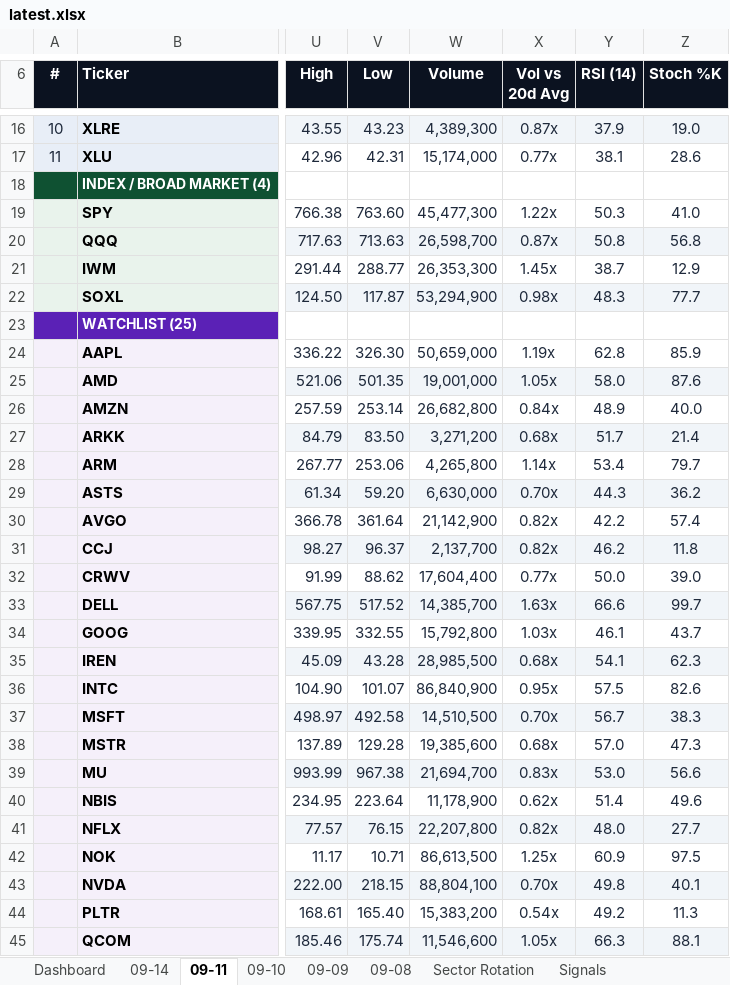
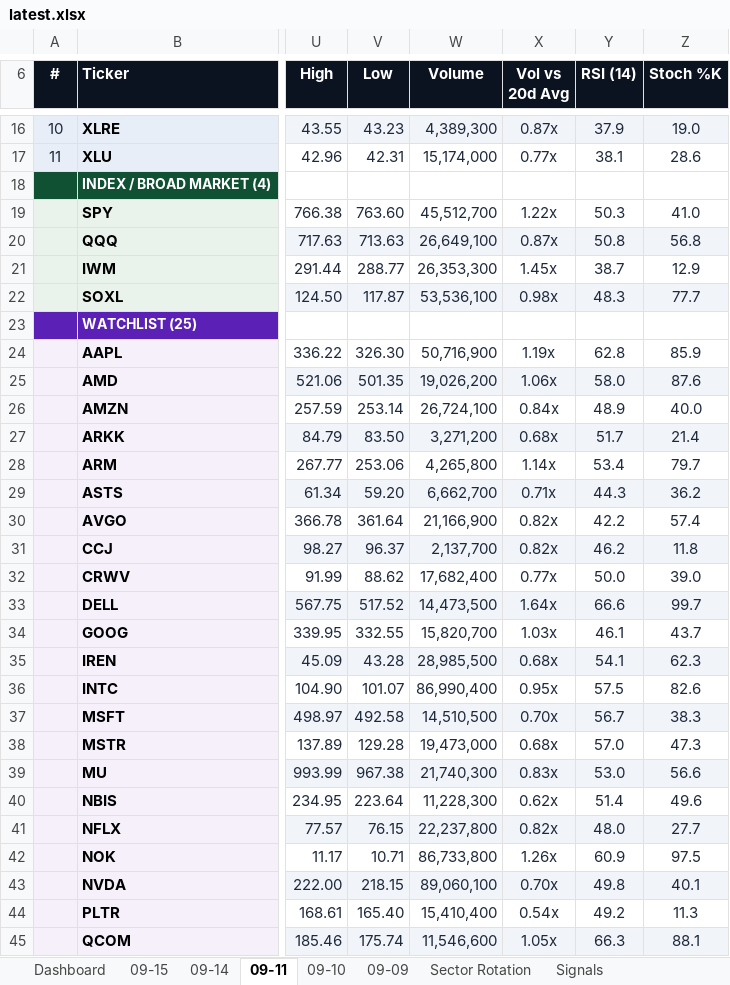
Before and after one commit to GeoWizard4645/Stock-Analysis-for-my-Grandpa, an Excel workbook: docs/data/latest.xlsx, sheet 09-11, drawn as a sheet; only a part is shown, gaps mark what is left out; values as stored, in another font and other column widths than the file's, no borders; conditional formats not drawn; the diff covers the shown part only; the diff names each change by its address in the sheet, - before the commit and + after, or states it on an @@ line.

```diff
--- a/docs/data/latest.xlsx (sheet 09-11)
+++ b/docs/data/latest.xlsx (sheet 09-11)
-sheet tab: 09-08
+sheet tab: 09-15
-W19 (Volume): 45,477,300
+W19 (Volume): 45,512,700
-W20 (Volume): 26,598,700
+W20 (Volume): 26,649,100
-W22 (Volume): 53,294,900
+W22 (Volume): 53,536,100
-W24 (Volume): 50,659,000
+W24 (Volume): 50,716,900
-W25 (Volume): 19,001,000
+W25 (Volume): 19,026,200
-X25 (Vol vs 20d Avg): 1.05x
+X25 (Vol vs 20d Avg): 1.06x
-W26 (Volume): 26,682,800
+W26 (Volume): 26,724,100
-W29 (Volume): 6,630,000
+W29 (Volume): 6,662,700
-X29 (Vol vs 20d Avg): 0.70x
+X29 (Vol vs 20d Avg): 0.71x
-W30 (Volume): 21,142,900
+W30 (Volume): 21,166,900
-W32 (Volume): 17,604,400
+W32 (Volume): 17,682,400
-W33 (Volume): 14,385,700
+W33 (Volume): 14,473,500
-X33 (Vol vs 20d Avg): 1.63x
+X33 (Vol vs 20d Avg): 1.64x
-W34 (Volume): 15,792,800
+W34 (Volume): 15,820,700
-W36 (Volume): 86,840,900
+W36 (Volume): 86,990,400
-W38 (Volume): 19,385,600
+W38 (Volume): 19,473,000
-W39 (Volume): 21,694,700
+W39 (Volume): 21,740,300
-W40 (Volume): 11,178,900
+W40 (Volume): 11,228,300
-W41 (Volume): 22,207,800
+W41 (Volume): 22,237,800
-W42 (Volume): 86,613,500
+W42 (Volume): 86,733,800
-X42 (Vol vs 20d Avg): 1.25x
+X42 (Vol vs 20d Avg): 1.26x
-W43 (Volume): 88,804,100
+W43 (Volume): 89,060,100
-W44 (Volume): 15,383,200
+W44 (Volume): 15,410,400
```
Also changed, not shown: 5 edited cells elsewhere in this sheet, sheet Signals, sheet Dashboard, sheet 09-14, sheet Sector Rotation, sheet 09-10, sheet 09-09, 1 other file.
